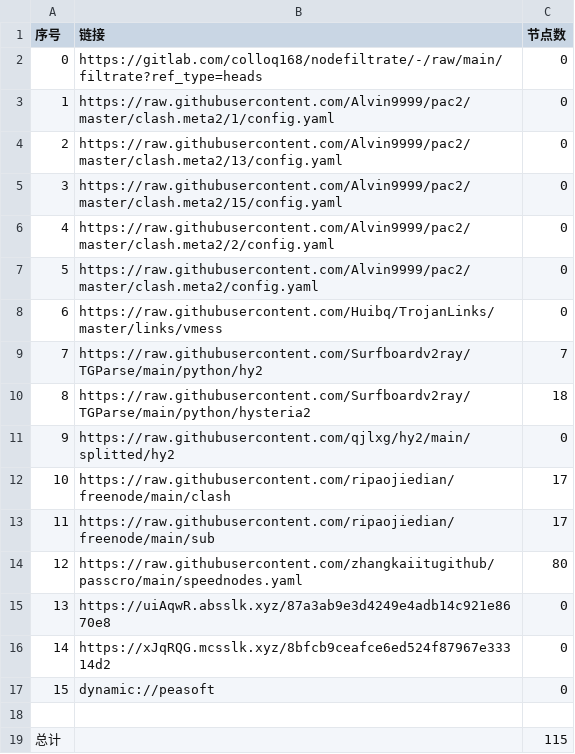
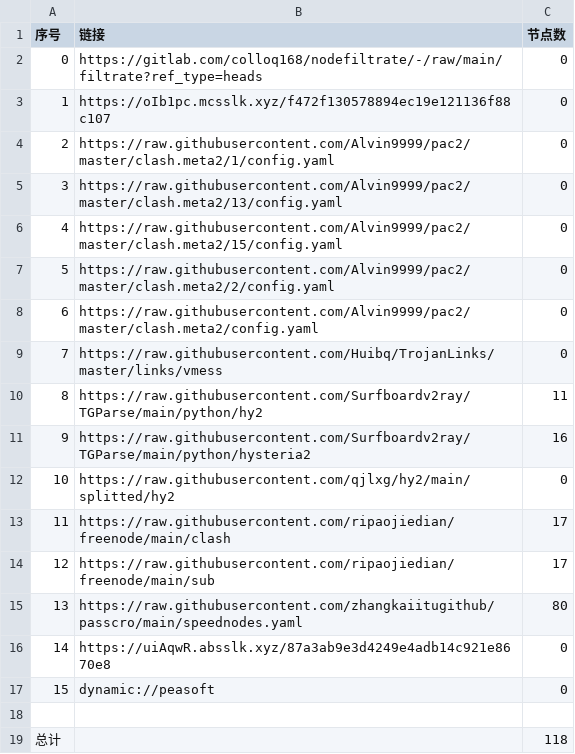
Before and after one commit to xiao33521/AutoMergePublicNodes33521, a CSV file: list_result.csv, drawn as a sheet; removed rows and columns are numbered as before the commit, all else as after; the diff names each change by its address in the sheet, - before the commit and + after, or states it on an @@ line.

```diff
--- a/list_result.csv
+++ b/list_result.csv
+row 3: 1 | https://oIb1pc.mcsslk.xyz/f472f130578894ec19e121136f88c107 | 0
@@ column A (序号) renumbered between rows 4 and 16 @@
-C10 (节点数): 7
+C10 (节点数): 11
-C11 (节点数): 18
+C11 (节点数): 16
-row 16: 14 | https://xJqRQG.mcsslk.xyz/8bfcb9ceafce6ed524f87967e33314d2 | 0
-C19 (节点数): 115
+C19 (节点数): 118
```
Also changed, not shown: 24 other files.
